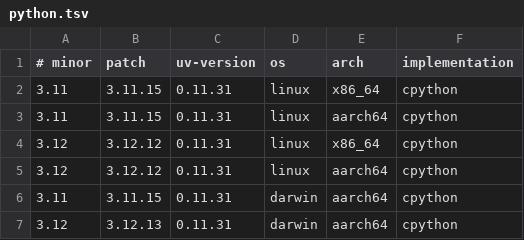
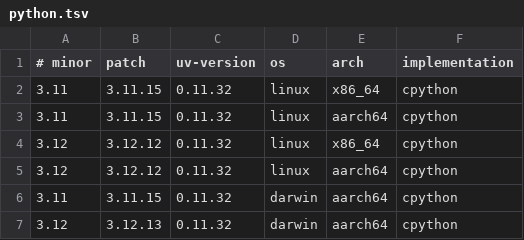
Before and after one commit to rioyokotalab/harness, a TSV file: tools/python.tsv, drawn as a sheet.

```diff
--- a/tools/python.tsv
+++ b/tools/python.tsv
@@ -1,7 +1,7 @@
 # minor|patch|uv-version|os|arch|implementation
-3.11|3.11.15|0.11.31|linux|x86_64|cpython
-3.11|3.11.15|0.11.31|linux|aarch64|cpython
-3.12|3.12.12|0.11.31|linux|x86_64|cpython
-3.12|3.12.12|0.11.31|linux|aarch64|cpython
-3.11|3.11.15|0.11.31|darwin|aarch64|cpython
-3.12|3.12.13|0.11.31|darwin|aarch64|cpython
+3.11|3.11.15|0.11.32|linux|x86_64|cpython
+3.11|3.11.15|0.11.32|linux|aarch64|cpython
+3.12|3.12.12|0.11.32|linux|x86_64|cpython
+3.12|3.12.12|0.11.32|linux|aarch64|cpython
+3.11|3.11.15|0.11.32|darwin|aarch64|cpython
+3.12|3.12.13|0.11.32|darwin|aarch64|cpython
```
Also changed, not shown: tools/artifacts.tsv, 6 other files.
